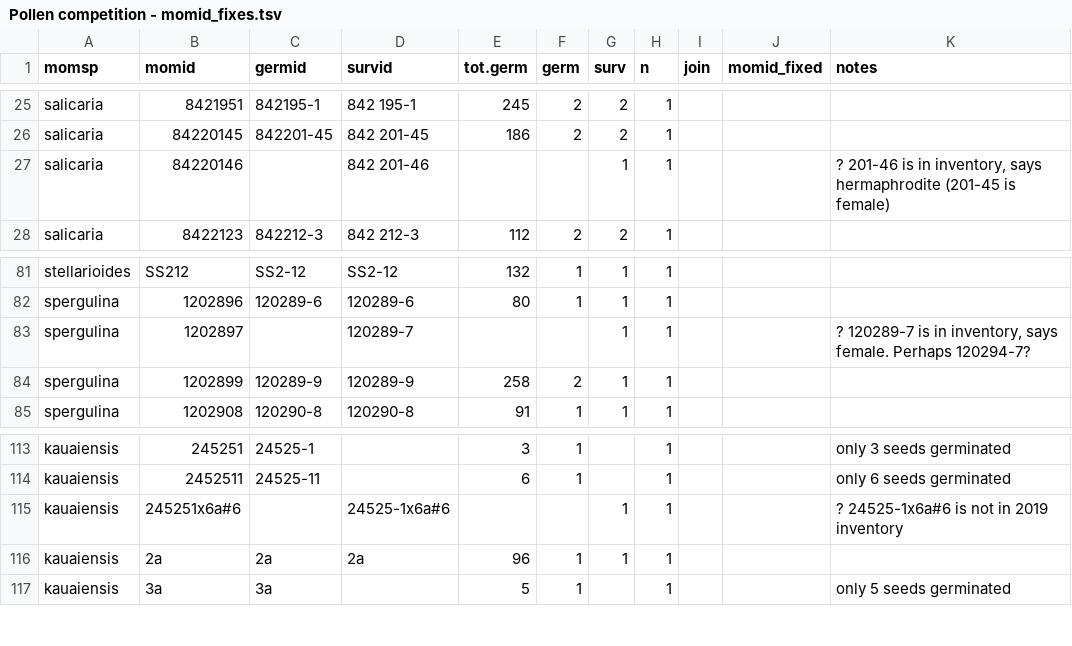
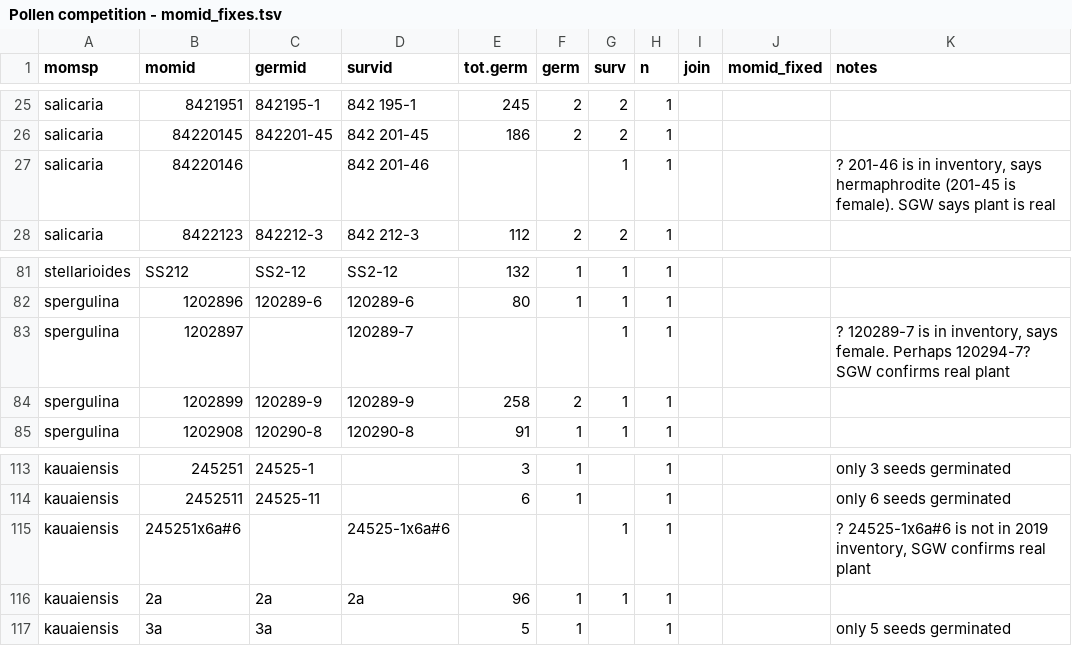
Before and after one commit to jmpowers/schiedea-rims, a TSV file: data/Pollen competition - momid_fixes.tsv, drawn as a sheet; only a part is shown, gaps mark what is left out; the diff covers the shown part only.

```diff
--- a/data/Pollen competition - momid_fixes.tsv
+++ b/data/Pollen competition - momid_fixes.tsv
@@ -26,3 +26,3 @@ salicaria	8421951	842195-1	842 195-1	245	2	2	1
 salicaria	84220145	842201-45	842 201-45	186	2	2	1			
-salicaria	84220146		842 201-46			1	1			? 201-46 is in inventory, says hermaphrodite (201-45 is female)
+salicaria	84220146		842 201-46			1	1			? 201-46 is in inventory, says hermaphrodite (201-45 is female). SGW says plant is real
 salicaria	8422123	842212-3	842 212-3	112	2	2	1			
@@ -82,3 +82,3 @@ stellarioides	SS212	SS2-12	SS2-12	132	1	1	1
 spergulina	1202896	120289-6	120289-6	80	1	1	1			
-spergulina	1202897		120289-7			1	1			? 120289-7 is in inventory, says female. Perhaps 120294-7?
+spergulina	1202897		120289-7			1	1			? 120289-7 is in inventory, says female. Perhaps 120294-7? SGW confirms real plant
 spergulina	1202899	120289-9	120289-9	258	2	1	1			
@@ -114,3 +114,3 @@ kauaiensis	245251	24525-1		3	1		1			only 3 seeds germinated
 kauaiensis	2452511	24525-11		6	1		1			only 6 seeds germinated
-kauaiensis	245251x6a#6		24525-1x6a#6			1	1			? 24525-1x6a#6 is not in 2019 inventory
+kauaiensis	245251x6a#6		24525-1x6a#6			1	1			? 24525-1x6a#6 is not in 2019 inventory, SGW confirms real plant
 kauaiensis	2a	2a	2a	96	1	1	1			
```
Also changed, not shown: 19 edited cells elsewhere in this file, data/Pollen competition - survival.tsv, 6 other files.
